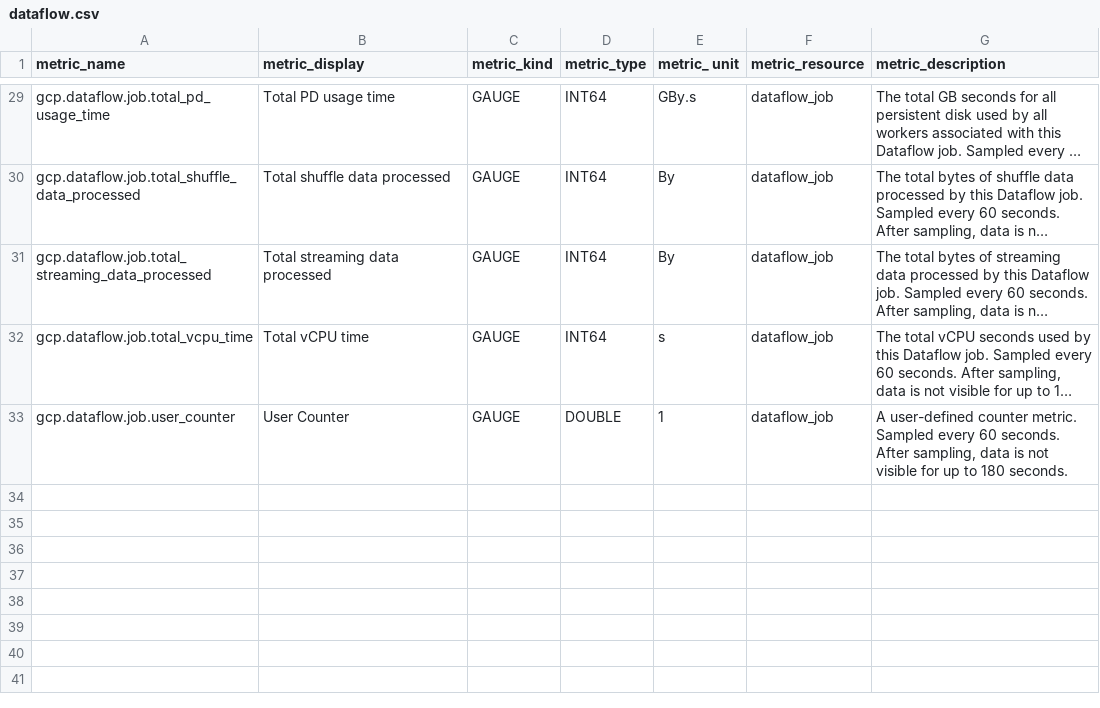
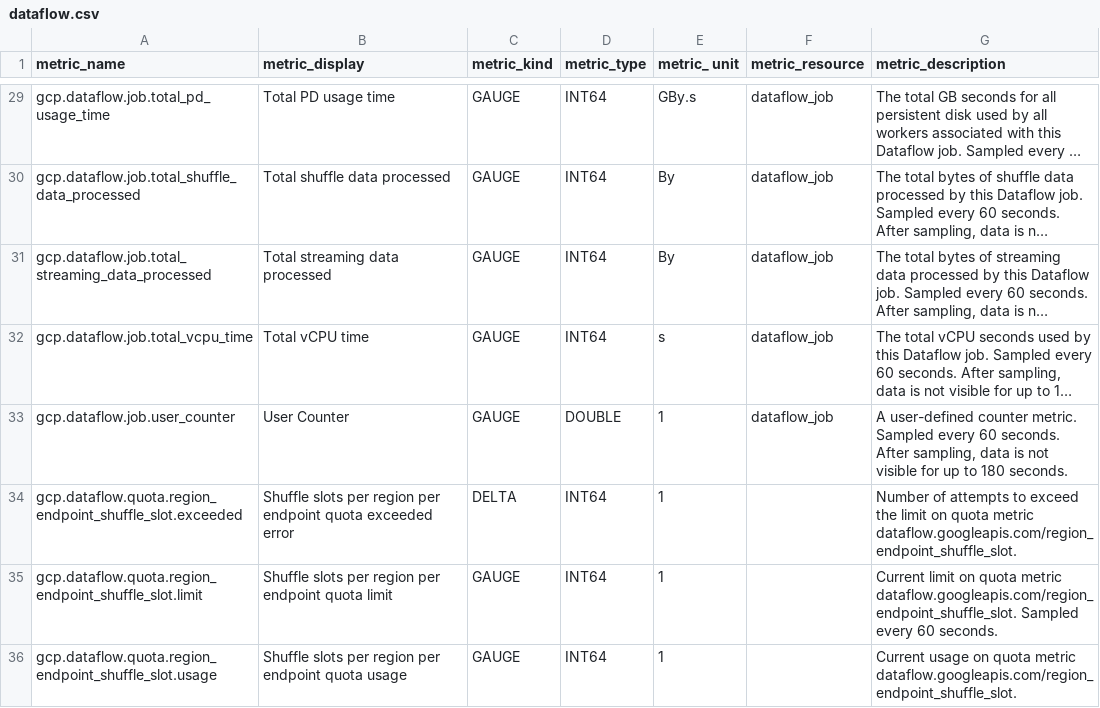
Before and after one commit to pranaymallik/GCPMapping, a CSV file: csv/dataflow.csv, drawn as a sheet; only a part is shown, gaps mark what is left out; long unchanged cells end in …; the diff names each change by its address in the sheet, - before the commit and + after, or states it on an @@ line.

```diff
--- a/csv/dataflow.csv
+++ b/csv/dataflow.csv
+row 34: gcp.dataflow.quota.region_endpoint_shuffle_slot.exceeded | Shuffle slots per region per endpoint quota exceeded error | DELTA | INT64 | 1 |  | Number of attempts to exceed the limit on quota metric dataflow.googleapis.com/region_endpoint_shuffle_slot.
+row 35: gcp.dataflow.quota.region_endpoint_shuffle_slot.limit | Shuffle slots per region per endpoint quota limit | GAUGE | INT64 | 1 |  | Current limit on quota metric dataflow.googleapis.com/region_endpoint_shuffle_slot. Sampled every 60 seconds.
+row 36: gcp.dataflow.quota.region_endpoint_shuffle_slot.usage | Shuffle slots per region per endpoint quota usage | GAUGE | INT64 | 1 |  | Current usage on quota metric dataflow.googleapis.com/region_endpoint_shuffle_slot.
```
Also changed, not shown: csv/composer.csv, 8 other files.
